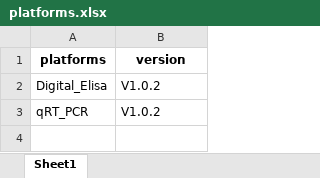
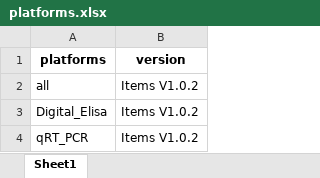
Before and after one commit to muyunxiaofeng/experiments_manager, an Excel workbook: i_experments/files/platforms.xlsx, sheet Sheet1, drawn as a sheet; values as stored, in another font and other column widths than the file's, no borders; addresses are those after the commit; the diff names each change by its address in the sheet, - before the commit and + after, or states it on an @@ line.

```diff
--- a/i_experments/files/platforms.xlsx (sheet Sheet1)
+++ b/i_experments/files/platforms.xlsx (sheet Sheet1)
+row 2: all | Items V1.0.2
-B3:B4 (version): V1.0.2
+B3:B4 (version): Items V1.0.2
```
Also changed, not shown: i_experments/files/items.xlsx, 20 other files.
